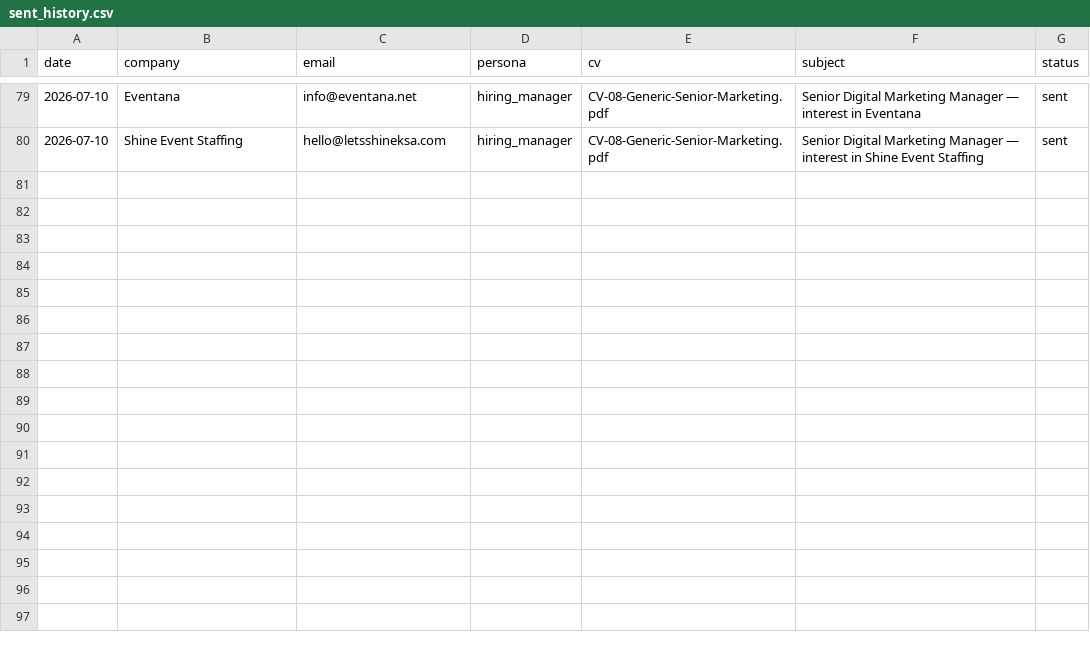
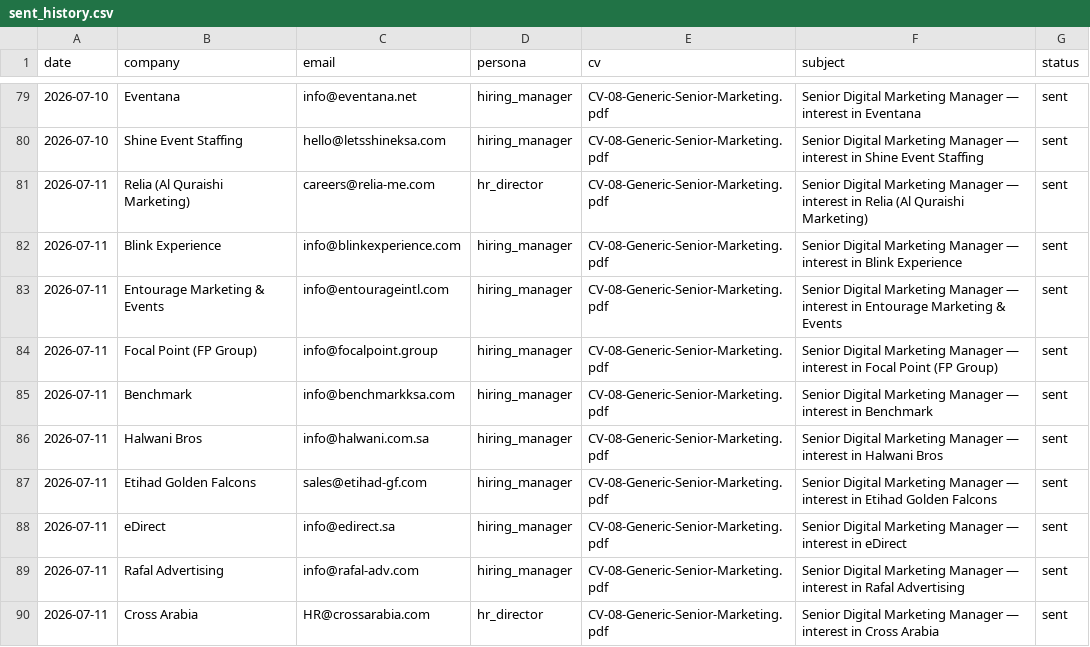
Before and after one commit to Nuredin-Moh/job-madinah, a CSV file: data/sent_history.csv, drawn as a sheet; only a part is shown, gaps mark what is left out; the diff names each change by its address in the sheet, - before the commit and + after, or states it on an @@ line.

```diff
--- a/data/sent_history.csv
+++ b/data/sent_history.csv
+row 81: 2026-07-11 | Relia (Al Quraishi Marketing) | careers@relia-me.com | hr_director | CV-08-Generic-Senior-Marketing.pdf | Senior Digital Marketing Manager — interest in Relia (Al Quraishi Marketing) | sent
+row 82: 2026-07-11 | Blink Experience | info@blinkexperience.com | hiring_manager | CV-08-Generic-Senior-Marketing.pdf | Senior Digital Marketing Manager — interest in Blink Experience | sent
+row 83: 2026-07-11 | Entourage Marketing & Events | info@entourageintl.com | hiring_manager | CV-08-Generic-Senior-Marketing.pdf | Senior Digital Marketing Manager — interest in Entourage Marketing & Events | sent
+row 84: 2026-07-11 | Focal Point (FP Group) | info@focalpoint.group | hiring_manager | CV-08-Generic-Senior-Marketing.pdf | Senior Digital Marketing Manager — interest in Focal Point (FP Group) | sent
+row 85: 2026-07-11 | Benchmark | info@benchmarkksa.com | hiring_manager | CV-08-Generic-Senior-Marketing.pdf | Senior Digital Marketing Manager — interest in Benchmark | sent
+row 86: 2026-07-11 | Halwani Bros | info@halwani.com.sa | hiring_manager | CV-08-Generic-Senior-Marketing.pdf | Senior Digital Marketing Manager — interest in Halwani Bros | sent
+row 87: 2026-07-11 | Etihad Golden Falcons | sales@etihad-gf.com | hiring_manager | CV-08-Generic-Senior-Marketing.pdf | Senior Digital Marketing Manager — interest in Etihad Golden Falcons | sent
+row 88: 2026-07-11 | eDirect | info@edirect.sa | hiring_manager | CV-08-Generic-Senior-Marketing.pdf | Senior Digital Marketing Manager — interest in eDirect | sent
+row 89: 2026-07-11 | Rafal Advertising | info@rafal-adv.com | hiring_manager | CV-08-Generic-Senior-Marketing.pdf | Senior Digital Marketing Manager — interest in Rafal Advertising | sent
+row 90: 2026-07-11 | Cross Arabia | HR@crossarabia.com | hr_director | CV-08-Generic-Senior-Marketing.pdf | Senior Digital Marketing Manager — interest in Cross Arabia | sent
```
Also changed, not shown: data/portal_queue.csv, data/sent_log.csv.
